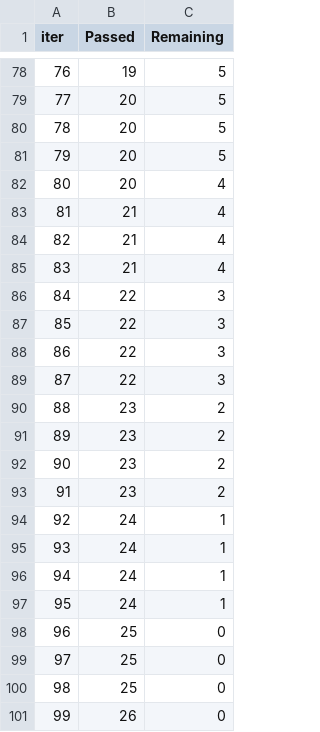
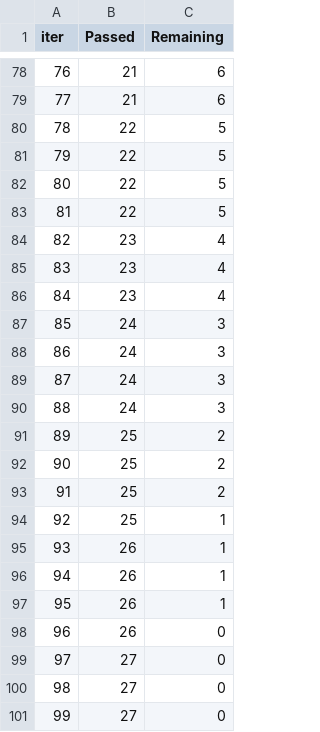
Before and after one commit to PrashanthG1/Rise_of_SRH, a TSV file: catboost_info/time_left.tsv, drawn as a sheet; only a part is shown, gaps mark what is left out; the diff covers the shown part only.

```diff
--- a/catboost_info/time_left.tsv
+++ b/catboost_info/time_left.tsv
@@ -78,24 +78,24 @@ iter	Passed	Remaining
-76	19	5
-77	20	5
-78	20	5
-79	20	5
-80	20	4
-81	21	4
-82	21	4
-83	21	4
-84	22	3
-85	22	3
-86	22	3
-87	22	3
-88	23	2
-89	23	2
-90	23	2
-91	23	2
-92	24	1
-93	24	1
-94	24	1
-95	24	1
-96	25	0
-97	25	0
-98	25	0
-99	26	0
+76	21	6
+77	21	6
+78	22	5
+79	22	5
+80	22	5
+81	22	5
+82	23	4
+83	23	4
+84	23	4
+85	24	3
+86	24	3
+87	24	3
+88	24	3
+89	25	2
+90	25	2
+91	25	2
+92	25	1
+93	26	1
+94	26	1
+95	26	1
+96	26	0
+97	27	0
+98	27	0
+99	27	0
```
Also changed, not shown: 146 edited cells elsewhere in this file, 3 other files.
